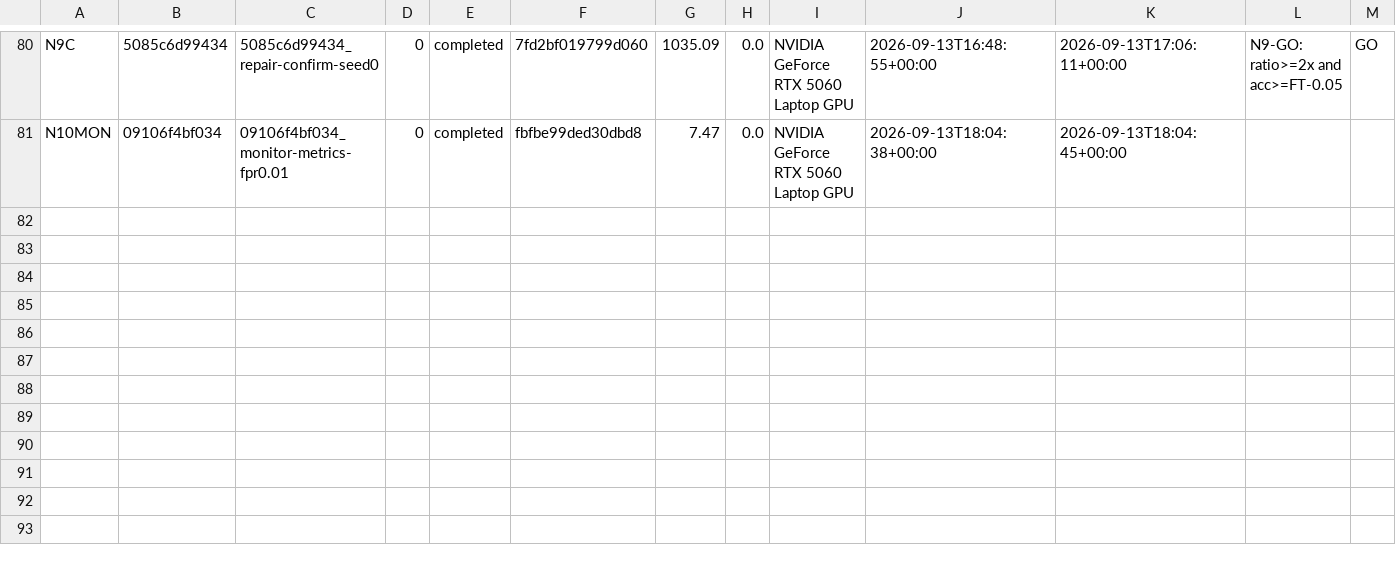
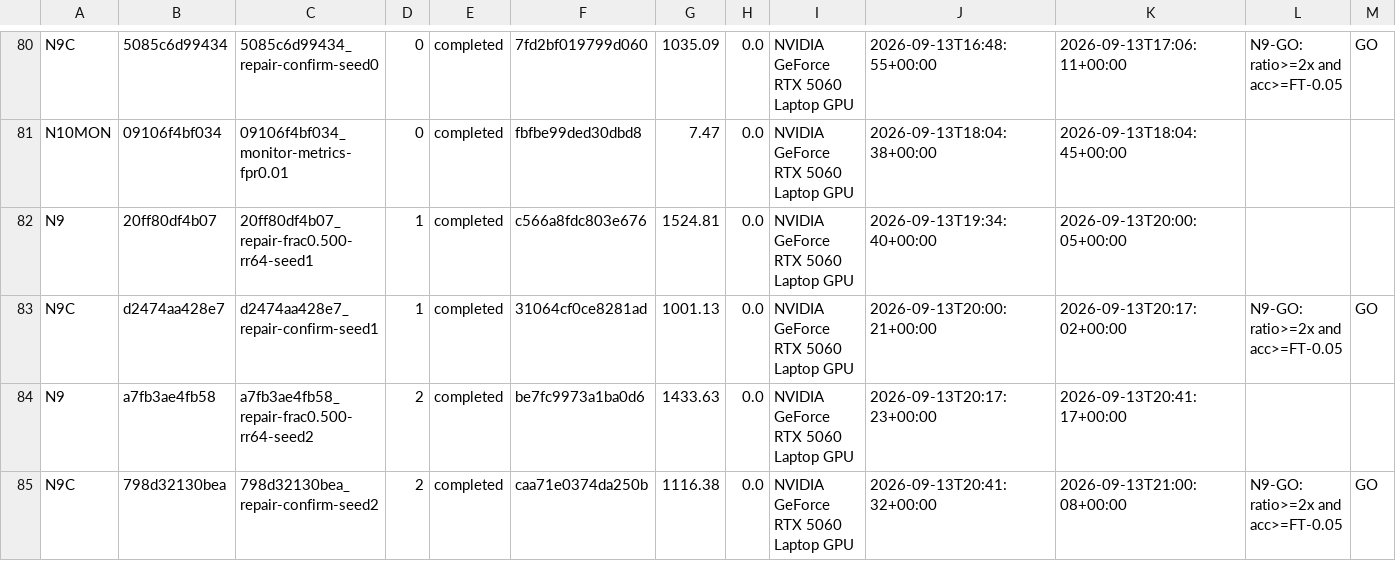
Before and after one commit to ZakLr/qicert, a CSV file: results/ledger.csv, drawn as a sheet; only a part is shown, gaps mark what is left out; rows hold the shown columns only; the diff names each change by its address in the sheet, - before the commit and + after, or states it on an @@ line.

Commit message:
Ledger: seed 1-2 N9 rows + resource declaration 66 scored / 10.19 GPU-h

```diff
--- a/results/ledger.csv
+++ b/results/ledger.csv
+row 82: N9 | 20ff80df4b07 | 20ff80df4b07_repair-frac0.500-rr64-seed1 | 1 | completed | c566a8fdc803e676 | 1524.81 | 0.0 | NVIDIA GeForce RTX 5060 Laptop GPU | 2026-09-13T19:34:40+00:00 | 2026-09-13T20:00:05+00:00
+row 83: N9C | d2474aa428e7 | d2474aa428e7_repair-confirm-seed1 | 1 | completed | 31064cf0ce8281ad | 1001.13 | 0.0 | NVIDIA GeForce RTX 5060 Laptop GPU | 2026-09-13T20:00:21+00:00 | 2026-09-13T20:17:02+00:00 | N9-GO: ratio>=2x and acc>=FT-0.05 | GO
+row 84: N9 | a7fb3ae4fb58 | a7fb3ae4fb58_repair-frac0.500-rr64-seed2 | 2 | completed | be7fc9973a1ba0d6 | 1433.63 | 0.0 | NVIDIA GeForce RTX 5060 Laptop GPU | 2026-09-13T20:17:23+00:00 | 2026-09-13T20:41:17+00:00
+row 85: N9C | 798d32130bea | 798d32130bea_repair-confirm-seed2 | 2 | completed | caa71e0374da250b | 1116.38 | 0.0 | NVIDIA GeForce RTX 5060 Laptop GPU | 2026-09-13T20:41:32+00:00 | 2026-09-13T21:00:08+00:00 | N9-GO: ratio>=2x and acc>=FT-0.05 | GO
```
Also changed, not shown: 2 other files.
